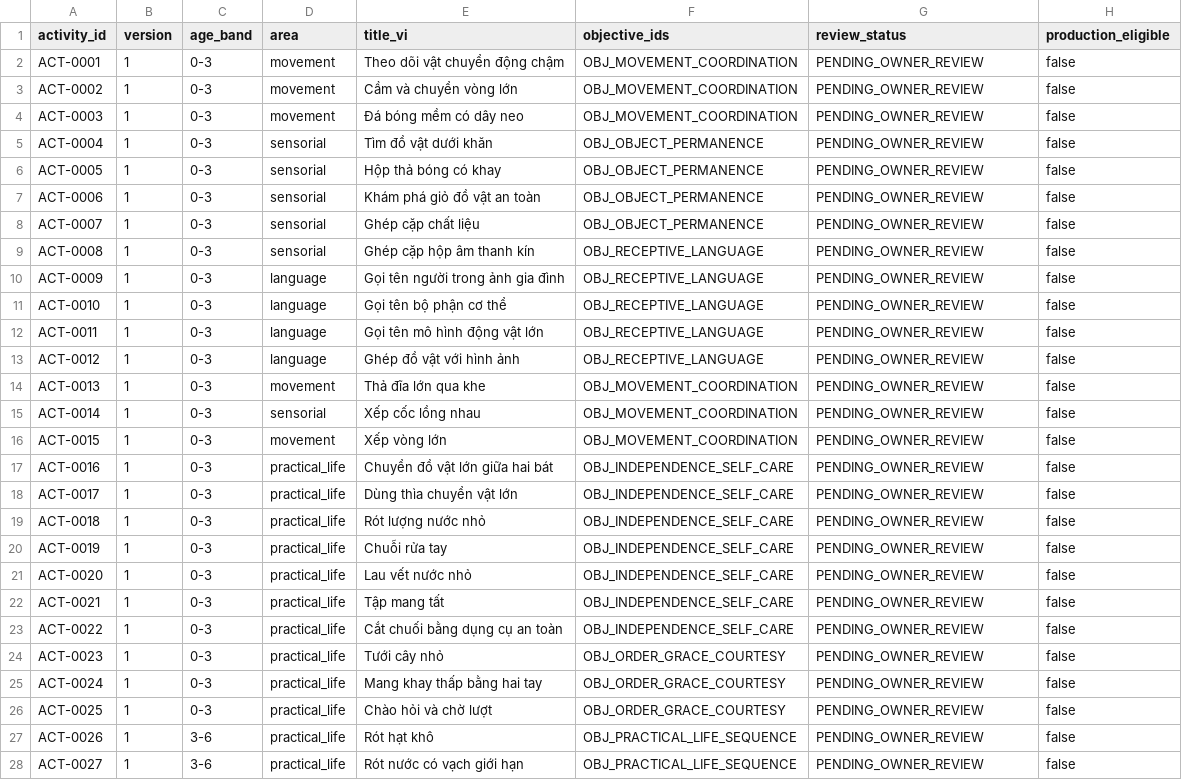
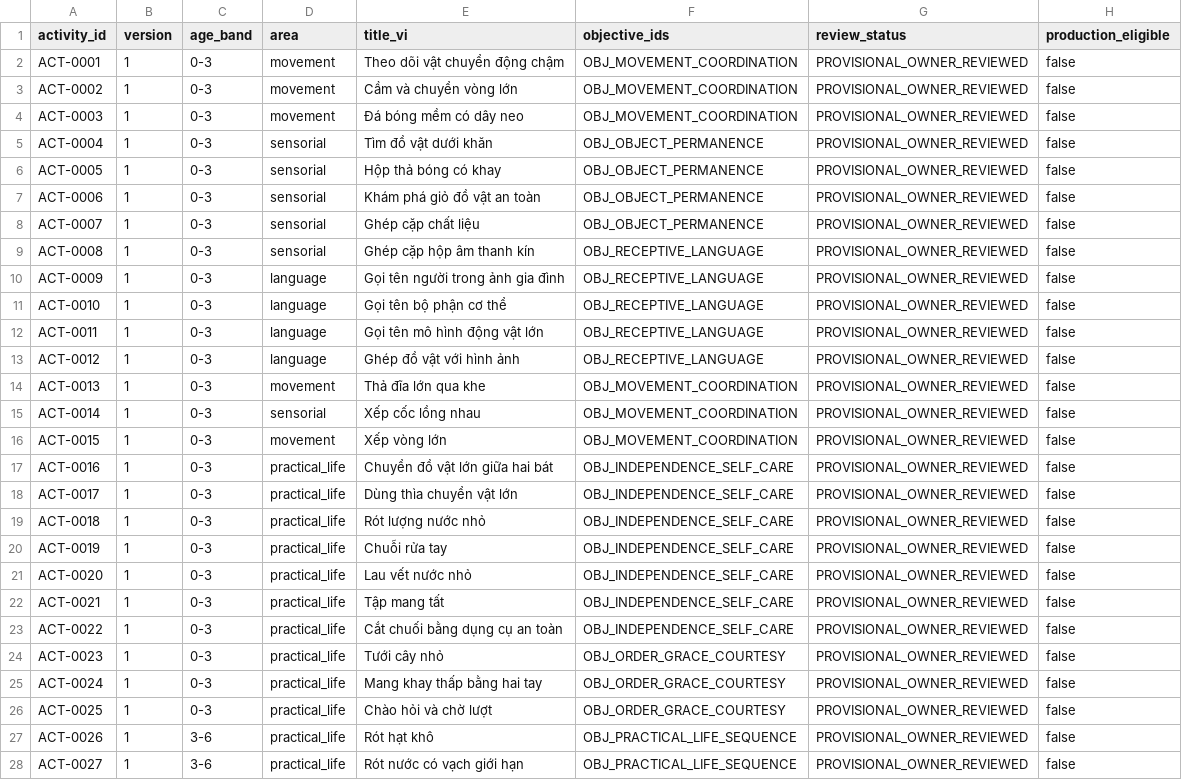
Before and after one commit to CaoDat-2410/Sketch2Life, a CSV file: features/FEAT-002-montessori-domain/evidence/metrics/catalog-summary.csv, drawn as a sheet; only a part is shown; the diff covers the shown part only.

Commit message:
docs(montessori): record provisional owner review

```diff
--- a/features/FEAT-002-montessori-domain/evidence/metrics/catalog-summary.csv
+++ b/features/FEAT-002-montessori-domain/evidence/metrics/catalog-summary.csv
@@ -1,28 +1,28 @@
 activity_id,version,age_band,area,title_vi,objective_ids,review_status,production_eligible
-ACT-0001,1,0-3,movement,Theo dõi vật chuyển động chậm,OBJ_MOVEMENT_COORDINATION,PENDING_OWNER_REVIEW,false
-ACT-0002,1,0-3,movement,Cầm và chuyển vòng lớn,OBJ_MOVEMENT_COORDINATION,PENDING_OWNER_REVIEW,false
-ACT-0003,1,0-3,movement,Đá bóng mềm có dây neo,OBJ_MOVEMENT_COORDINATION,PENDING_OWNER_REVIEW,false
-ACT-0004,1,0-3,sensorial,Tìm đồ vật dưới khăn,OBJ_OBJECT_PERMANENCE,PENDING_OWNER_REVIEW,false
-ACT-0005,1,0-3,sensorial,Hộp thả bóng có khay,OBJ_OBJECT_PERMANENCE,PENDING_OWNER_REVIEW,false
-ACT-0006,1,0-3,sensorial,Khám phá giỏ đồ vật an toàn,OBJ_OBJECT_PERMANENCE,PENDING_OWNER_REVIEW,false
-ACT-0007,1,0-3,sensorial,Ghép cặp chất liệu,OBJ_OBJECT_PERMANENCE,PENDING_OWNER_REVIEW,false
-ACT-0008,1,0-3,sensorial,Ghép cặp hộp âm thanh kín,OBJ_RECEPTIVE_LANGUAGE,PENDING_OWNER_REVIEW,false
-ACT-0009,1,0-3,language,Gọi tên người trong ảnh gia đình,OBJ_RECEPTIVE_LANGUAGE,PENDING_OWNER_REVIEW,false
-ACT-0010,1,0-3,language,Gọi tên bộ phận cơ thể,OBJ_RECEPTIVE_LANGUAGE,PENDING_OWNER_REVIEW,false
-ACT-0011,1,0-3,language,Gọi tên mô hình động vật lớn,OBJ_RECEPTIVE_LANGUAGE,PENDING_OWNER_REVIEW,false
-ACT-0012,1,0-3,language,Ghép đồ vật với hình ảnh,OBJ_RECEPTIVE_LANGUAGE,PENDING_OWNER_REVIEW,false
-ACT-0013,1,0-3,movement,Thả đĩa lớn qua khe,OBJ_MOVEMENT_COORDINATION,PENDING_OWNER_REVIEW,false
-ACT-0014,1,0-3,sensorial,Xếp cốc lồng nhau,OBJ_MOVEMENT_COORDINATION,PENDING_OWNER_REVIEW,false
-ACT-0015,1,0-3,movement,Xếp vòng lớn,OBJ_MOVEMENT_COORDINATION,PENDING_OWNER_REVIEW,false
-ACT-0016,1,0-3,practical_life,Chuyển đồ vật lớn giữa hai bát,OBJ_INDEPENDENCE_SELF_CARE,PENDING_OWNER_REVIEW,false
-ACT-0017,1,0-3,practical_life,Dùng thìa chuyển vật lớn,OBJ_INDEPENDENCE_SELF_CARE,PENDING_OWNER_REVIEW,false
-ACT-0018,1,0-3,practical_life,Rót lượng nước nhỏ,OBJ_INDEPENDENCE_SELF_CARE,PENDING_OWNER_REVIEW,false
-ACT-0019,1,0-3,practical_life,Chuỗi rửa tay,OBJ_INDEPENDENCE_SELF_CARE,PENDING_OWNER_REVIEW,false
-ACT-0020,1,0-3,practical_life,Lau vết nước nhỏ,OBJ_INDEPENDENCE_SELF_CARE,PENDING_OWNER_REVIEW,false
-ACT-0021,1,0-3,practical_life,Tập mang tất,OBJ_INDEPENDENCE_SELF_CARE,PENDING_OWNER_REVIEW,false
-ACT-0022,1,0-3,practical_life,Cắt chuối bằng dụng cụ an toàn,OBJ_INDEPENDENCE_SELF_CARE,PENDING_OWNER_REVIEW,false
-ACT-0023,1,0-3,practical_life,Tưới cây nhỏ,OBJ_ORDER_GRACE_COURTESY,PENDING_OWNER_REVIEW,false
-ACT-0024,1,0-3,practical_life,Mang khay thấp bằng hai tay,OBJ_ORDER_GRACE_COURTESY,PENDING_OWNER_REVIEW,false
-ACT-0025,1,0-3,practical_life,Chào hỏi và chờ lượt,OBJ_ORDER_GRACE_COURTESY,PENDING_OWNER_REVIEW,false
-ACT-0026,1,3-6,practical_life,Rót hạt khô,OBJ_PRACTICAL_LIFE_SEQUENCE,PENDING_OWNER_REVIEW,false
-ACT-0027,1,3-6,practical_life,Rót nước có vạch giới hạn,OBJ_PRACTICAL_LIFE_SEQUENCE,PENDING_OWNER_REVIEW,false
+ACT-0001,1,0-3,movement,Theo dõi vật chuyển động chậm,OBJ_MOVEMENT_COORDINATION,PROVISIONAL_OWNER_REVIEWED,false
+ACT-0002,1,0-3,movement,Cầm và chuyển vòng lớn,OBJ_MOVEMENT_COORDINATION,PROVISIONAL_OWNER_REVIEWED,false
+ACT-0003,1,0-3,movement,Đá bóng mềm có dây neo,OBJ_MOVEMENT_COORDINATION,PROVISIONAL_OWNER_REVIEWED,false
+ACT-0004,1,0-3,sensorial,Tìm đồ vật dưới khăn,OBJ_OBJECT_PERMANENCE,PROVISIONAL_OWNER_REVIEWED,false
+ACT-0005,1,0-3,sensorial,Hộp thả bóng có khay,OBJ_OBJECT_PERMANENCE,PROVISIONAL_OWNER_REVIEWED,false
+ACT-0006,1,0-3,sensorial,Khám phá giỏ đồ vật an toàn,OBJ_OBJECT_PERMANENCE,PROVISIONAL_OWNER_REVIEWED,false
+ACT-0007,1,0-3,sensorial,Ghép cặp chất liệu,OBJ_OBJECT_PERMANENCE,PROVISIONAL_OWNER_REVIEWED,false
+ACT-0008,1,0-3,sensorial,Ghép cặp hộp âm thanh kín,OBJ_RECEPTIVE_LANGUAGE,PROVISIONAL_OWNER_REVIEWED,false
+ACT-0009,1,0-3,language,Gọi tên người trong ảnh gia đình,OBJ_RECEPTIVE_LANGUAGE,PROVISIONAL_OWNER_REVIEWED,false
+ACT-0010,1,0-3,language,Gọi tên bộ phận cơ thể,OBJ_RECEPTIVE_LANGUAGE,PROVISIONAL_OWNER_REVIEWED,false
+ACT-0011,1,0-3,language,Gọi tên mô hình động vật lớn,OBJ_RECEPTIVE_LANGUAGE,PROVISIONAL_OWNER_REVIEWED,false
+ACT-0012,1,0-3,language,Ghép đồ vật với hình ảnh,OBJ_RECEPTIVE_LANGUAGE,PROVISIONAL_OWNER_REVIEWED,false
+ACT-0013,1,0-3,movement,Thả đĩa lớn qua khe,OBJ_MOVEMENT_COORDINATION,PROVISIONAL_OWNER_REVIEWED,false
+ACT-0014,1,0-3,sensorial,Xếp cốc lồng nhau,OBJ_MOVEMENT_COORDINATION,PROVISIONAL_OWNER_REVIEWED,false
+ACT-0015,1,0-3,movement,Xếp vòng lớn,OBJ_MOVEMENT_COORDINATION,PROVISIONAL_OWNER_REVIEWED,false
+ACT-0016,1,0-3,practical_life,Chuyển đồ vật lớn giữa hai bát,OBJ_INDEPENDENCE_SELF_CARE,PROVISIONAL_OWNER_REVIEWED,false
+ACT-0017,1,0-3,practical_life,Dùng thìa chuyển vật lớn,OBJ_INDEPENDENCE_SELF_CARE,PROVISIONAL_OWNER_REVIEWED,false
+ACT-0018,1,0-3,practical_life,Rót lượng nước nhỏ,OBJ_INDEPENDENCE_SELF_CARE,PROVISIONAL_OWNER_REVIEWED,false
+ACT-0019,1,0-3,practical_life,Chuỗi rửa tay,OBJ_INDEPENDENCE_SELF_CARE,PROVISIONAL_OWNER_REVIEWED,false
+ACT-0020,1,0-3,practical_life,Lau vết nước nhỏ,OBJ_INDEPENDENCE_SELF_CARE,PROVISIONAL_OWNER_REVIEWED,false
+ACT-0021,1,0-3,practical_life,Tập mang tất,OBJ_INDEPENDENCE_SELF_CARE,PROVISIONAL_OWNER_REVIEWED,false
+ACT-0022,1,0-3,practical_life,Cắt chuối bằng dụng cụ an toàn,OBJ_INDEPENDENCE_SELF_CARE,PROVISIONAL_OWNER_REVIEWED,false
+ACT-0023,1,0-3,practical_life,Tưới cây nhỏ,OBJ_ORDER_GRACE_COURTESY,PROVISIONAL_OWNER_REVIEWED,false
+ACT-0024,1,0-3,practical_life,Mang khay thấp bằng hai tay,OBJ_ORDER_GRACE_COURTESY,PROVISIONAL_OWNER_REVIEWED,false
+ACT-0025,1,0-3,practical_life,Chào hỏi và chờ lượt,OBJ_ORDER_GRACE_COURTESY,PROVISIONAL_OWNER_REVIEWED,false
+ACT-0026,1,3-6,practical_life,Rót hạt khô,OBJ_PRACTICAL_LIFE_SEQUENCE,PROVISIONAL_OWNER_REVIEWED,false
+ACT-0027,1,3-6,practical_life,Rót nước có vạch giới hạn,OBJ_PRACTICAL_LIFE_SEQUENCE,PROVISIONAL_OWNER_REVIEWED,false
```
Also changed, not shown: 73 edited cells elsewhere in this file, 32 other files.
